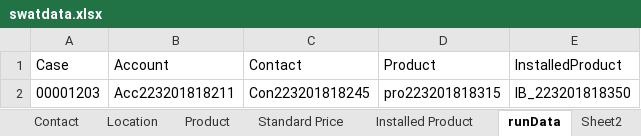
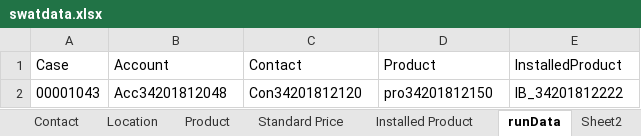
Before and after one commit to AbdulSvmx/Sahi_Project_Lightning, an Excel workbook: svmx/test_lab/test_cases/swat/swat_excelData/swatdata.xlsx, sheet runData, drawn as a sheet; values as stored, in another font and other column widths than the file's, no borders; removed rows and columns are numbered as before the commit, all else as after; the diff names each change by its address in the sheet, - before the commit and + after, or states it on an @@ line.

```diff
--- a/svmx/test_lab/test_cases/swat/swat_excelData/swatdata.xlsx (sheet runData)
+++ b/svmx/test_lab/test_cases/swat/swat_excelData/swatdata.xlsx (sheet runData)
-row 2: 00001203 | Acc223201818211 | Con223201818245 | pro223201818315 | IB_223201818350
+row 2: 00001043 | Acc34201812048 | Con34201812120 | pro34201812150 | IB_34201812222
```
Also changed, not shown: 3 other files.
